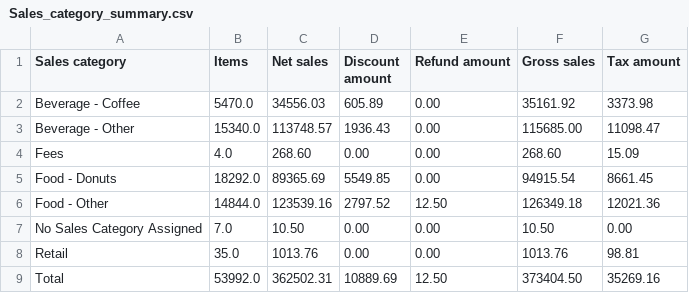
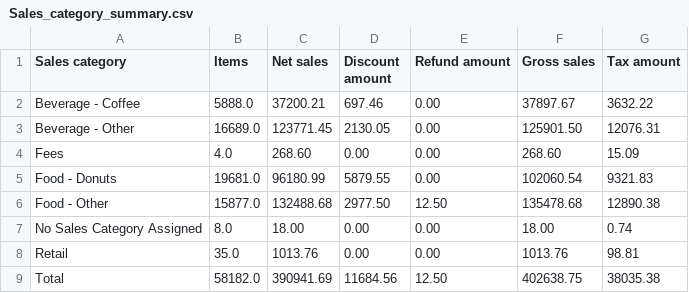
Before and after one commit to einsteinpark/knottedschedulingmodel, a CSV file: data/Sales_category_summary.csv, drawn as a sheet.

```diff
--- a/data/Sales_category_summary.csv
+++ b/data/Sales_category_summary.csv
@@ -1,9 +1,9 @@
 Sales category,Items,Net sales,Discount amount,Refund amount,Gross sales,Tax amount
-Beverage - Coffee,5470.0,34556.03,605.89,0.00,35161.92,3373.98
-Beverage - Other,15340.0,113748.57,1936.43,0.00,115685.00,11098.47
+Beverage - Coffee,5888.0,37200.21,697.46,0.00,37897.67,3632.22
+Beverage - Other,16689.0,123771.45,2130.05,0.00,125901.50,12076.31
 Fees,4.0,268.60,0.00,0.00,268.60,15.09
-Food - Donuts,18292.0,89365.69,5549.85,0.00,94915.54,8661.45
-Food - Other,14844.0,123539.16,2797.52,12.50,126349.18,12021.36
-No Sales Category Assigned,7.0,10.50,0.00,0.00,10.50,0.00
+Food - Donuts,19681.0,96180.99,5879.55,0.00,102060.54,9321.83
+Food - Other,15877.0,132488.68,2977.50,12.50,135478.68,12890.38
+No Sales Category Assigned,8.0,18.00,0.00,0.00,18.00,0.74
 Retail,35.0,1013.76,0.00,0.00,1013.76,98.81
-Total,53992.0,362502.31,10889.69,12.50,373404.50,35269.16
+Total,58182.0,390941.69,11684.56,12.50,402638.75,38035.38
```
Also changed, not shown: data/Day_of_week__totals_.csv, data/Item_hourly.csv, 8 other files.
